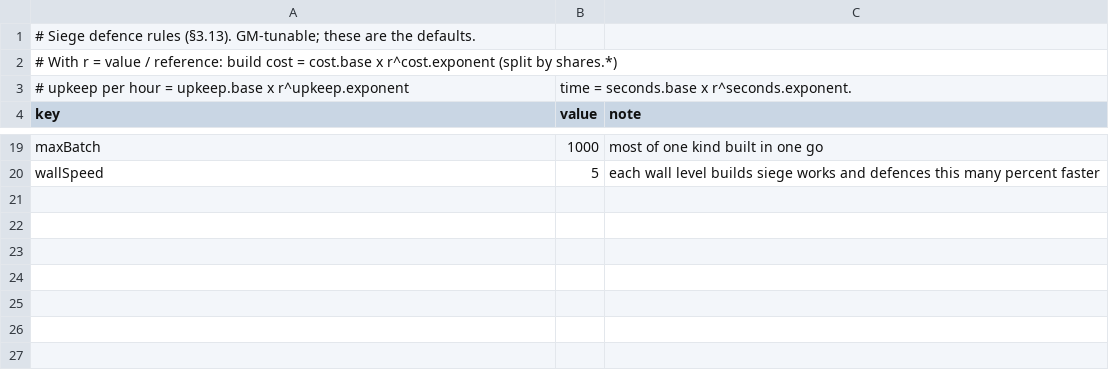
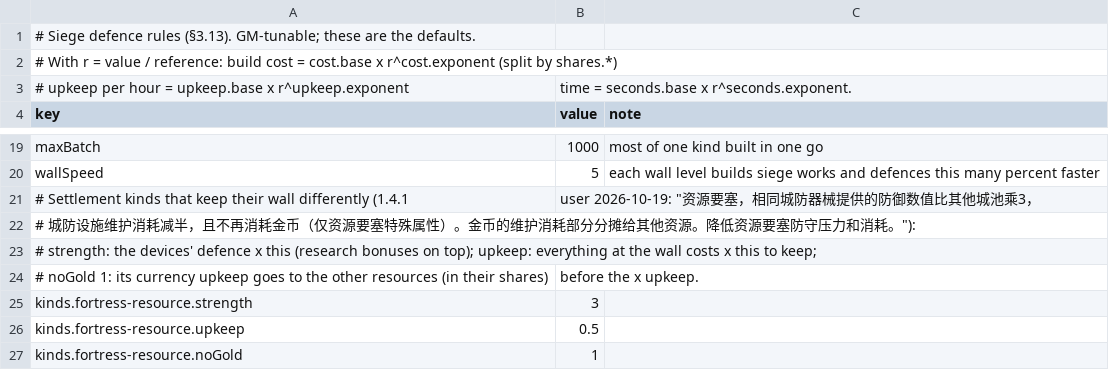
Before and after one commit to xczics/wargame, a CSV file: src/plugins/starter-siege/data/rules.csv, drawn as a sheet; only a part is shown, gaps mark what is left out; the diff names each change by its address in the sheet, - before the commit and + after, or states it on an @@ line.

```diff
--- a/src/plugins/starter-siege/data/rules.csv
+++ b/src/plugins/starter-siege/data/rules.csv
+row 21: # Settlement kinds that keep their wall differently (1.4.1 | user 2026-10-19: "资源要塞，相同城防器械提供的防御数值比其他城池乘3，
+row 22: # 城防设施维护消耗减半，且不再消耗金币（仅资源要塞特殊属性）。金币的维护消耗部分分摊给其他资源。降低资源要塞防守压力和消耗。"):
+row 23: # strength: the devices' defence x this (research bonuses on top); upkeep: everything at the wall costs x this to keep;
+row 24: # noGold 1: its currency upkeep goes to the other resources (in their shares) | before the x upkeep.
+row 25: kinds.fortress-resource.strength | 3
+row 26: kinds.fortress-resource.upkeep | 0.5
+row 27: kinds.fortress-resource.noGold | 1
```
Also changed, not shown: src/plugins/battle/data/i18n.csv, src/plugins/battle/data/rules.csv, 37 other files.
